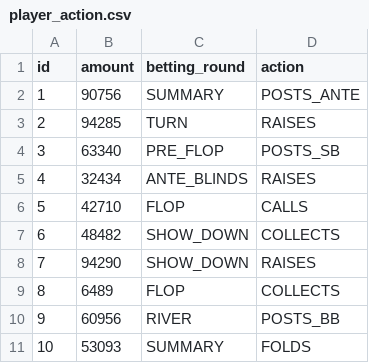
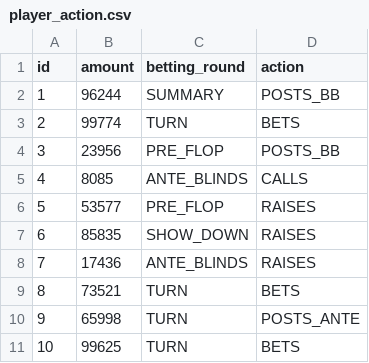
Before and after one commit to Stalyon/poker, a CSV file: src/main/resources/config/liquibase/fake-data/player_action.csv, drawn as a sheet.

```diff
--- a/src/main/resources/config/liquibase/fake-data/player_action.csv
+++ b/src/main/resources/config/liquibase/fake-data/player_action.csv
@@ -1,11 +1,11 @@
 id;amount;betting_round;action
-1;90756;SUMMARY;POSTS_ANTE
-2;94285;TURN;RAISES
-3;63340;PRE_FLOP;POSTS_SB
-4;32434;ANTE_BLINDS;RAISES
-5;42710;FLOP;CALLS
-6;48482;SHOW_DOWN;COLLECTS
-7;94290;SHOW_DOWN;RAISES
-8;6489;FLOP;COLLECTS
-9;60956;RIVER;POSTS_BB
-10;53093;SUMMARY;FOLDS
+1;96244;SUMMARY;POSTS_BB
+2;99774;TURN;BETS
+3;23956;PRE_FLOP;POSTS_BB
+4;8085;ANTE_BLINDS;CALLS
+5;53577;PRE_FLOP;RAISES
+6;85835;SHOW_DOWN;RAISES
+7;17436;ANTE_BLINDS;RAISES
+8;73521;TURN;BETS
+9;65998;TURN;POSTS_ANTE
+10;99625;TURN;BETS
```
Also changed, not shown: src/main/resources/config/liquibase/fake-data/game.csv, src/main/resources/config/liquibase/fake-data/hand.csv, 23 other files.
